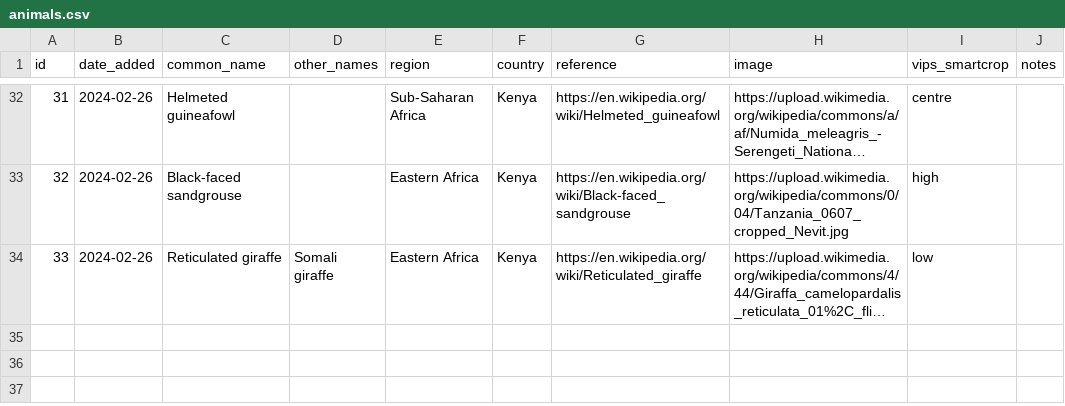
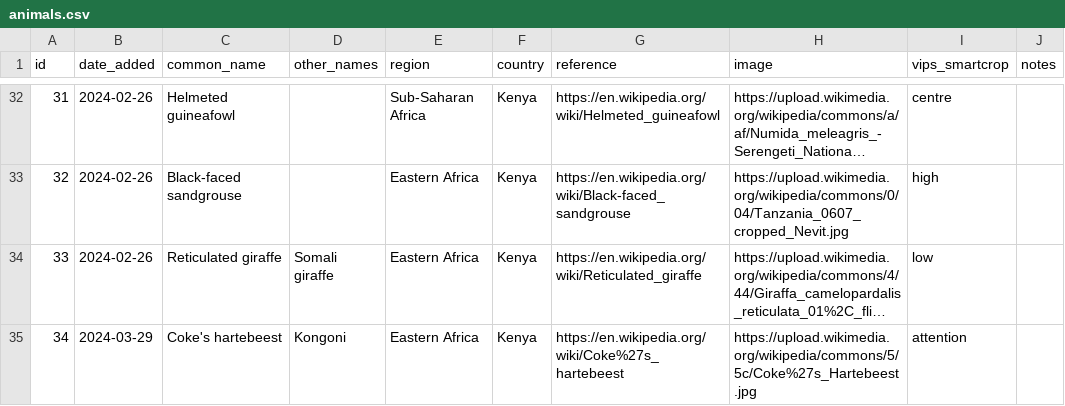
Before and after one commit to alanorth/safari-bingo-cards, a CSV file: data/animals.csv, drawn as a sheet; only a part is shown, gaps mark what is left out; long unchanged cells end in …; the diff names each change by its address in the sheet, - before the commit and + after, or states it on an @@ line.

Commit message:
data/animals.csv: add Coke's hartebeest

```diff
--- a/data/animals.csv
+++ b/data/animals.csv
+row 35: 34 | 2024-03-29 | Coke's hartebeest | Kongoni | Eastern Africa | Kenya | https://en.wikipedia.org/wiki/Coke%27s_hartebeest | https://upload.wikimedia.org/wikipedia/commons/5/5c/Coke%27s_Hartebeest.jpg | attention
```
